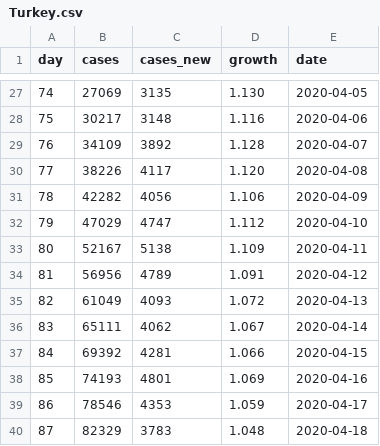
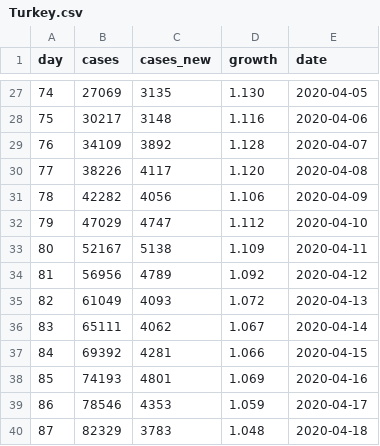
Before and after one commit to mtaylan/Covid19, a CSV file: Turkey.csv, drawn as a sheet; only a part is shown, gaps mark what is left out.

Commit message:
Update Turkey.csv

```diff
--- a/Turkey.csv
+++ b/Turkey.csv
@@ -33,3 +33,3 @@ day,cases,cases_new,growth,date
 80,52167,5138,1.109,2020-04-11
-81,56956,4789,1.091,2020-04-12
+81,56956,4789,1.092,2020-04-12
 82,61049,4093,1.072,2020-04-13
```
